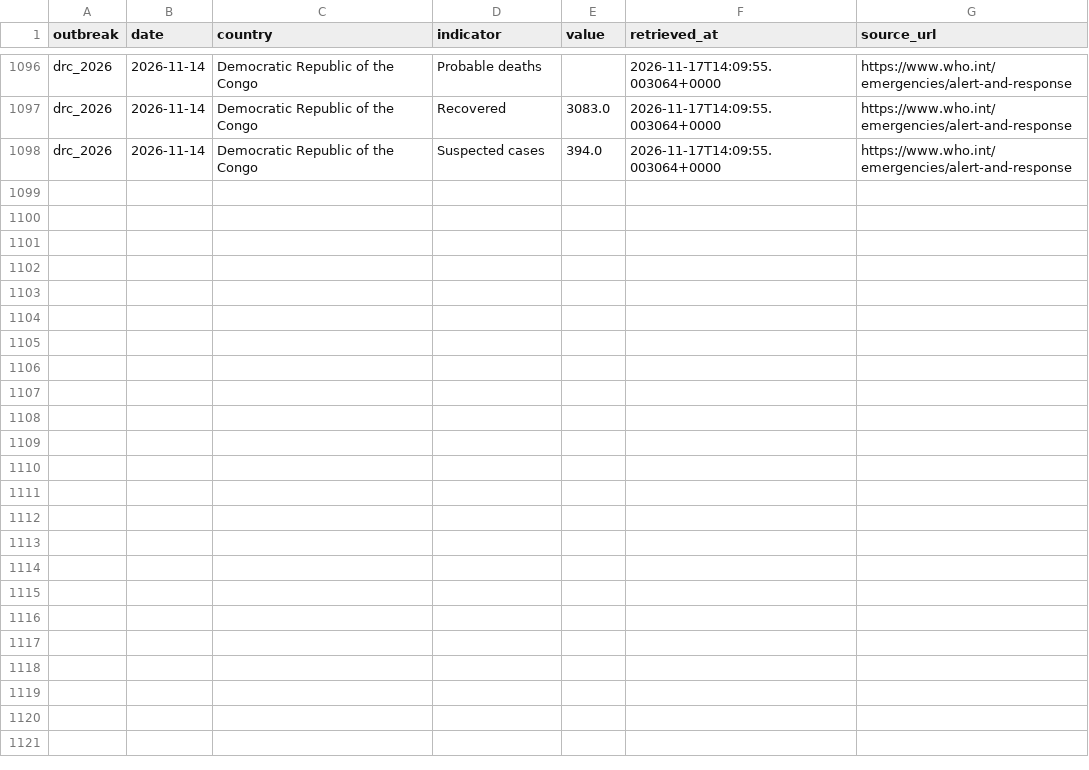
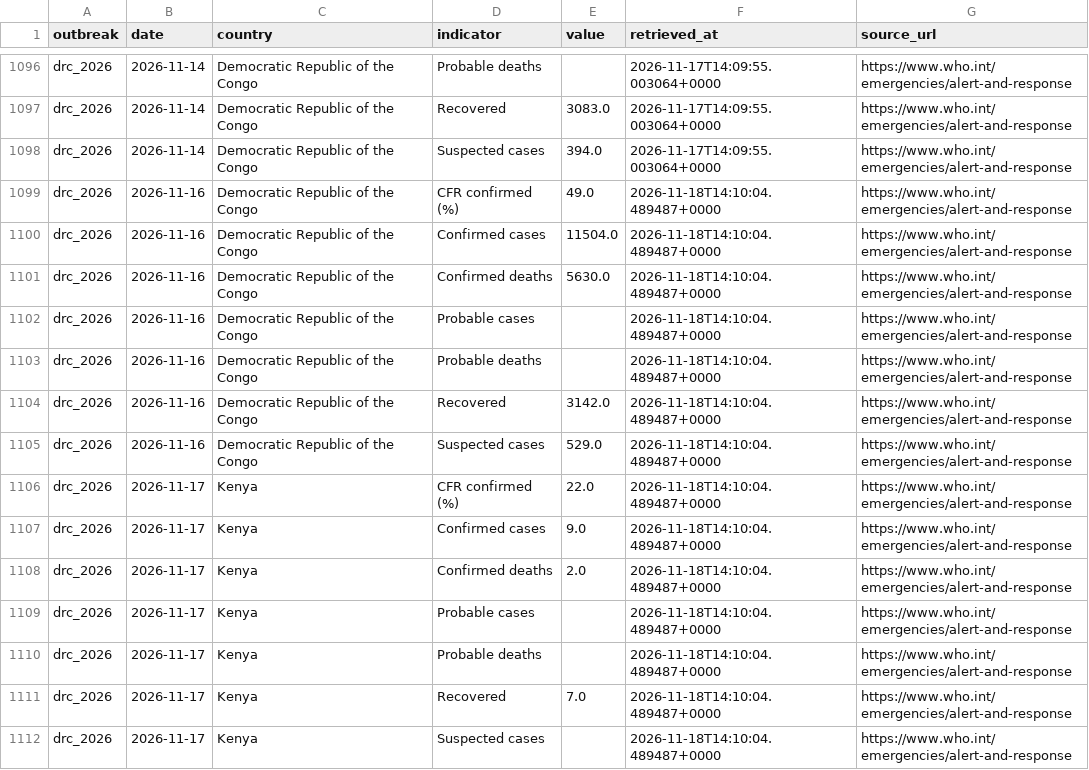
Before and after one commit to ONEcampaign/ebola-2026-outbreak, a CSV file: data/processed/drc_2026_who_by_country.csv, drawn as a sheet; only a part is shown, gaps mark what is left out.

```diff
--- a/data/processed/drc_2026_who_by_country.csv
+++ b/data/processed/drc_2026_who_by_country.csv
@@ -1098 +1098,15 @@ drc_2026,2026-11-14,Democratic Republic of the Congo,Recovered,3083.0,2026-11-17
 drc_2026,2026-11-14,Democratic Republic of the Congo,Suspected cases,394.0,2026-11-17T14:09:55.003064+0000,https://www.who.int/emergencies/alert-and-response
+drc_2026,2026-11-16,Democratic Republic of the Congo,CFR confirmed (%),49.0,2026-11-18T14:10:04.489487+0000,https://www.who.int/emergencies/alert-and-response
+drc_2026,2026-11-16,Democratic Republic of the Congo,Confirmed cases,11504.0,2026-11-18T14:10:04.489487+0000,https://www.who.int/emergencies/alert-and-response
+drc_2026,2026-11-16,Democratic Republic of the Congo,Confirmed deaths,5630.0,2026-11-18T14:10:04.489487+0000,https://www.who.int/emergencies/alert-and-response
+drc_2026,2026-11-16,Democratic Republic of the Congo,Probable cases,,2026-11-18T14:10:04.489487+0000,https://www.who.int/emergencies/alert-and-response
+drc_2026,2026-11-16,Democratic Republic of the Congo,Probable deaths,,2026-11-18T14:10:04.489487+0000,https://www.who.int/emergencies/alert-and-response
+drc_2026,2026-11-16,Democratic Republic of the Congo,Recovered,3142.0,2026-11-18T14:10:04.489487+0000,https://www.who.int/emergencies/alert-and-response
+drc_2026,2026-11-16,Democratic Republic of the Congo,Suspected cases,529.0,2026-11-18T14:10:04.489487+0000,https://www.who.int/emergencies/alert-and-response
+drc_2026,2026-11-17,Kenya,CFR confirmed (%),22.0,2026-11-18T14:10:04.489487+0000,https://www.who.int/emergencies/alert-and-response
+drc_2026,2026-11-17,Kenya,Confirmed cases,9.0,2026-11-18T14:10:04.489487+0000,https://www.who.int/emergencies/alert-and-response
+drc_2026,2026-11-17,Kenya,Confirmed deaths,2.0,2026-11-18T14:10:04.489487+0000,https://www.who.int/emergencies/alert-and-response
+drc_2026,2026-11-17,Kenya,Probable cases,,2026-11-18T14:10:04.489487+0000,https://www.who.int/emergencies/alert-and-response
+drc_2026,2026-11-17,Kenya,Probable deaths,,2026-11-18T14:10:04.489487+0000,https://www.who.int/emergencies/alert-and-response
+drc_2026,2026-11-17,Kenya,Recovered,7.0,2026-11-18T14:10:04.489487+0000,https://www.who.int/emergencies/alert-and-response
+drc_2026,2026-11-17,Kenya,Suspected cases,,2026-11-18T14:10:04.489487+0000,https://www.who.int/emergencies/alert-and-response
```
